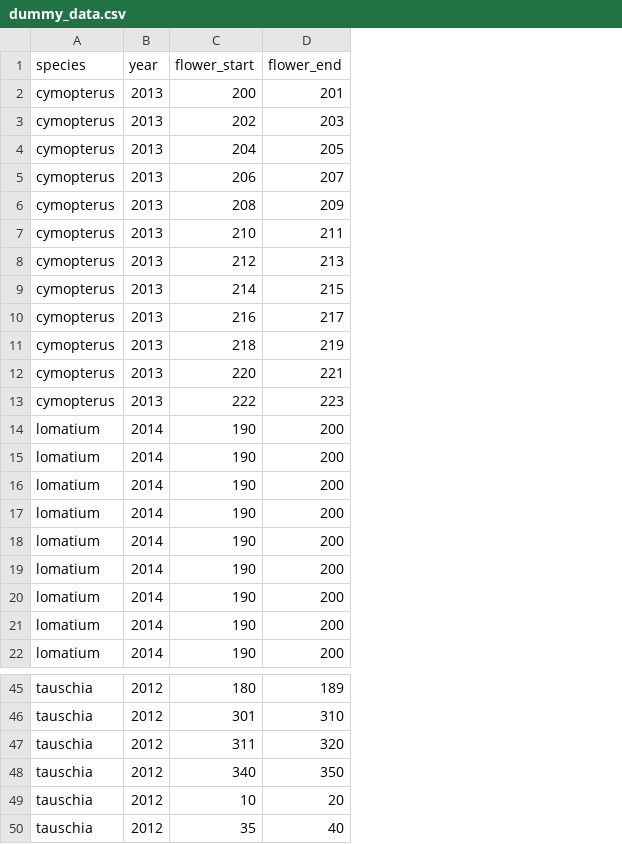
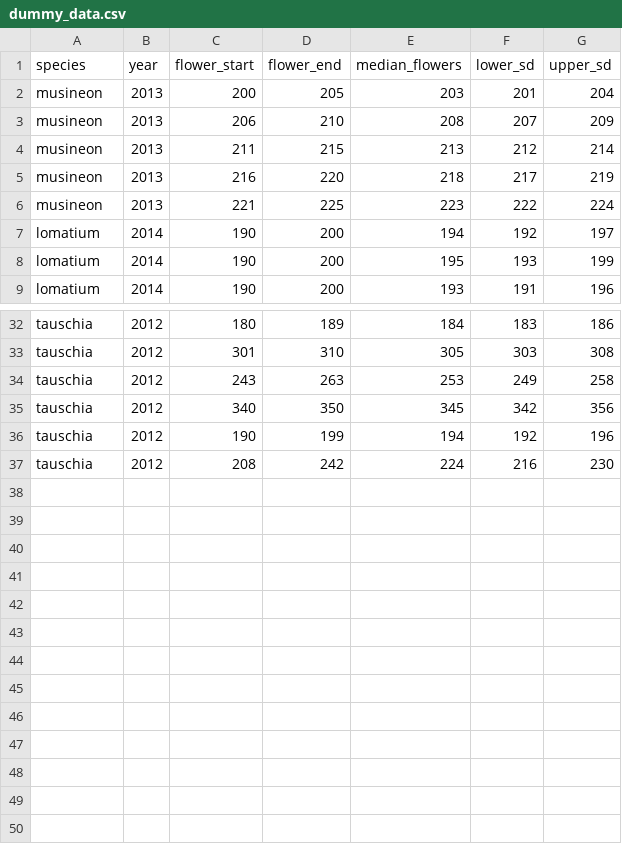
Before and after one commit to sagesteppe/Augspurger_Synchrony, a CSV file: data/dummy_data.csv, drawn as a sheet; only a part is shown, gaps mark what is left out; removed rows and columns are numbered as before the commit, all else as after; the diff covers the shown part only; the diff names each change by its address in the sheet, - before the commit and + after, or states it on an @@ line.

```diff
--- a/data/dummy_data.csv
+++ b/data/dummy_data.csv
+column E (median_flowers), rows 2-5: 203 | 208 | 213 | 218; rows 7-9: 194 | 195 | 193; rows 32-37: 184 | 305 | 253 | 345 | 194 | 224
+column F (lower_sd), rows 2-5: 201 | 207 | 212 | 217; rows 7-9: 192 | 193 | 191; rows 32-37: 183 | 303 | 249 | 342 | 192 | 216
+column G (upper_sd), rows 2-5: 204 | 209 | 214 | 219; rows 7-9: 197 | 199 | 196; rows 32-37: 186 | 308 | 258 | 356 | 196 | 230
-A2 (species): cymopterus
+A2 (species): musineon
-D2 (flower_end): 201
+D2 (flower_end): 205
-row 3: cymopterus | 2013 | 202 | 203
-row 4: cymopterus | 2013 | 204 | 205
-A3 (species): cymopterus
+A3 (species): musineon
-D3 (flower_end): 207
+D3 (flower_end): 210
-row 6: cymopterus | 2013 | 208 | 209
-row 7: cymopterus | 2013 | 210 | 211
-row 8: cymopterus | 2013 | 212 | 213
-A4:A5 (species): cymopterus
+A4:A5 (species): musineon
-C4 (flower_start): 214
+C4 (flower_start): 211
-D5 (flower_end): 217
+D5 (flower_end): 220
-row 11: cymopterus | 2013 | 218 | 219
-row 12: cymopterus | 2013 | 220 | 221
-row 13: cymopterus | 2013 | 222 | 223
-row 14: lomatium | 2014 | 190 | 200
-row 15: lomatium | 2014 | 190 | 200
-row 16: lomatium | 2014 | 190 | 200
-row 17: lomatium | 2014 | 190 | 200
-row 18: lomatium | 2014 | 190 | 200
-row 19: lomatium | 2014 | 190 | 200
+row 6: musineon | 2013 | 221 | 225 | 223 | 222 | 224
-C34 (flower_start): 311
+C34 (flower_start): 243
-D34 (flower_end): 320
+D34 (flower_end): 263
-C36 (flower_start): 10
+C36 (flower_start): 190
-D36 (flower_end): 20
+D36 (flower_end): 199
-C37 (flower_start): 35
+C37 (flower_start): 208
-D37 (flower_end): 40
+D37 (flower_end): 242
```
Also changed, not shown: 4 added rows and 4 removed rows elsewhere in this file, 3 other files.
